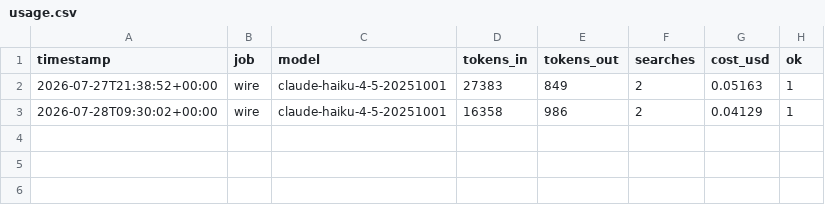
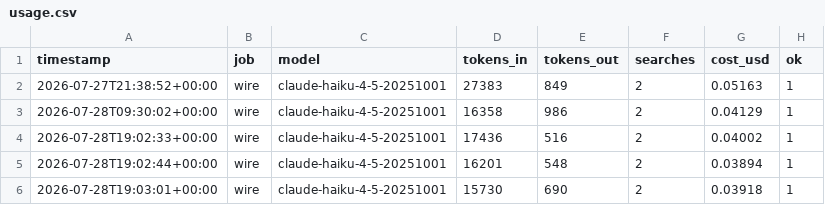
Before and after one commit to BMurtagh16/TheEastStandMovement, a CSV file: logs/usage.csv, drawn as a sheet.

```diff
--- a/logs/usage.csv
+++ b/logs/usage.csv
@@ -3 +3,4 @@ timestamp,job,model,tokens_in,tokens_out,searches,cost_usd,ok
 2026-07-28T09:30:02+00:00,wire,claude-haiku-4-5-20251001,16358,986,2,0.04129,1
+2026-07-28T19:02:33+00:00,wire,claude-haiku-4-5-20251001,17436,516,2,0.04002,1
+2026-07-28T19:02:44+00:00,wire,claude-haiku-4-5-20251001,16201,548,2,0.03894,1
+2026-07-28T19:03:01+00:00,wire,claude-haiku-4-5-20251001,15730,690,2,0.03918,1
```
Also changed, not shown: 6 other files.
